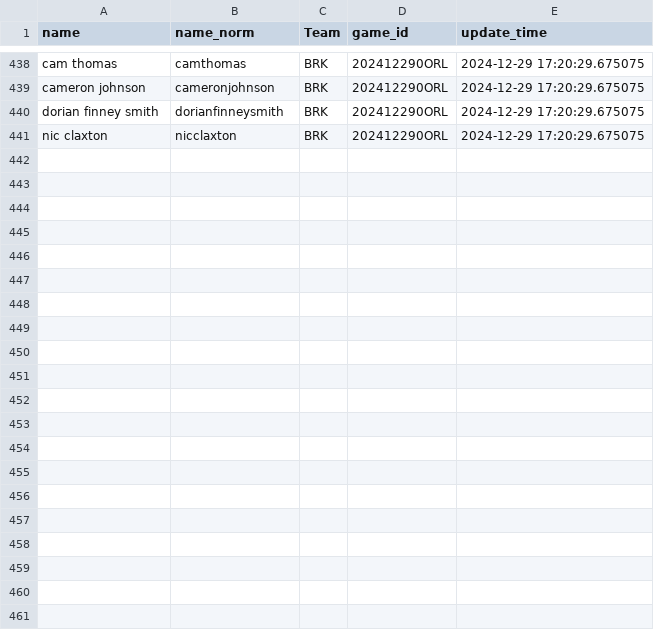
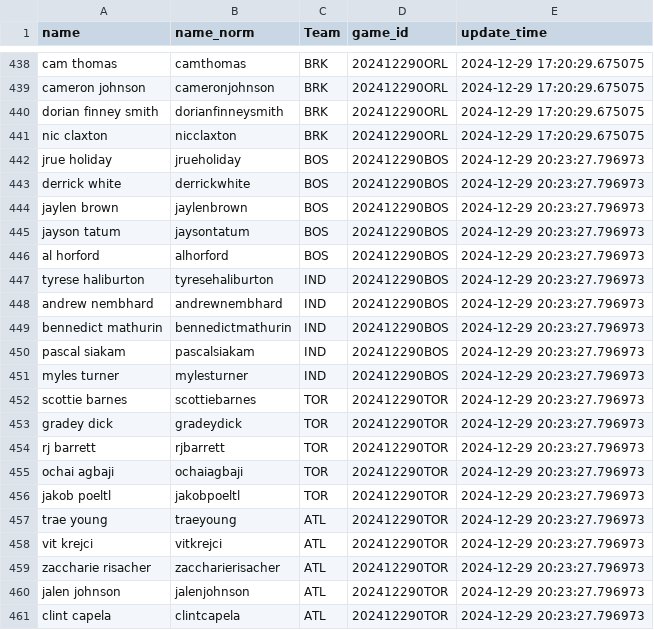
Before and after one commit to martinbog19/LeFirstBasket, a CSV file: data/rotowire_lineups.csv, drawn as a sheet; only a part is shown, gaps mark what is left out.

```diff
--- a/data/rotowire_lineups.csv
+++ b/data/rotowire_lineups.csv
@@ -441 +441,21 @@ dorian finney smith,dorianfinneysmith,BRK,202412290ORL,2024-12-29 17:20:29.67507
 nic claxton,nicclaxton,BRK,202412290ORL,2024-12-29 17:20:29.675075
+jrue holiday,jrueholiday,BOS,202412290BOS,2024-12-29 20:23:27.796973
+derrick white,derrickwhite,BOS,202412290BOS,2024-12-29 20:23:27.796973
+jaylen brown,jaylenbrown,BOS,202412290BOS,2024-12-29 20:23:27.796973
+jayson tatum,jaysontatum,BOS,202412290BOS,2024-12-29 20:23:27.796973
+al horford,alhorford,BOS,202412290BOS,2024-12-29 20:23:27.796973
+tyrese haliburton,tyresehaliburton,IND,202412290BOS,2024-12-29 20:23:27.796973
+andrew nembhard,andrewnembhard,IND,202412290BOS,2024-12-29 20:23:27.796973
+bennedict mathurin,bennedictmathurin,IND,202412290BOS,2024-12-29 20:23:27.796973
+pascal siakam,pascalsiakam,IND,202412290BOS,2024-12-29 20:23:27.796973
+myles turner,mylesturner,IND,202412290BOS,2024-12-29 20:23:27.796973
+scottie barnes,scottiebarnes,TOR,202412290TOR,2024-12-29 20:23:27.796973
+gradey dick,gradeydick,TOR,202412290TOR,2024-12-29 20:23:27.796973
+rj barrett,rjbarrett,TOR,202412290TOR,2024-12-29 20:23:27.796973
+ochai agbaji,ochaiagbaji,TOR,202412290TOR,2024-12-29 20:23:27.796973
+jakob poeltl,jakobpoeltl,TOR,202412290TOR,2024-12-29 20:23:27.796973
+trae young,traeyoung,ATL,202412290TOR,2024-12-29 20:23:27.796973
+vit krejci,vitkrejci,ATL,202412290TOR,2024-12-29 20:23:27.796973
+zaccharie risacher,zaccharierisacher,ATL,202412290TOR,2024-12-29 20:23:27.796973
+jalen johnson,jalenjohnson,ATL,202412290TOR,2024-12-29 20:23:27.796973
+clint capela,clintcapela,ATL,202412290TOR,2024-12-29 20:23:27.796973
```
Also changed, not shown: 1 other file.
